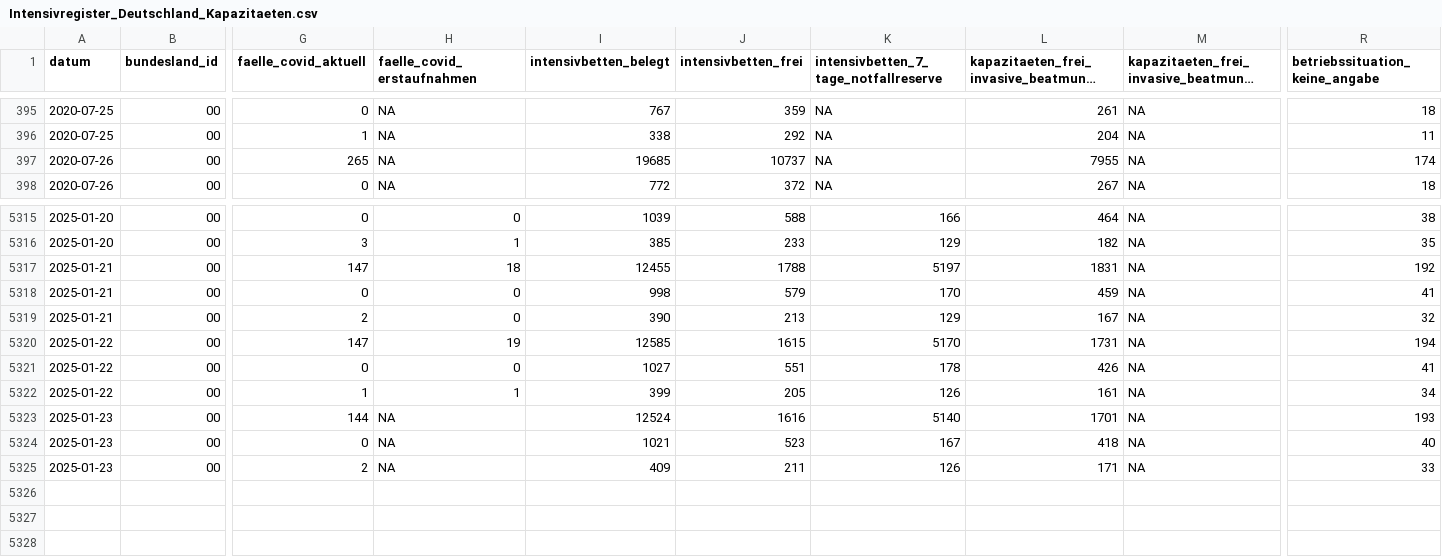
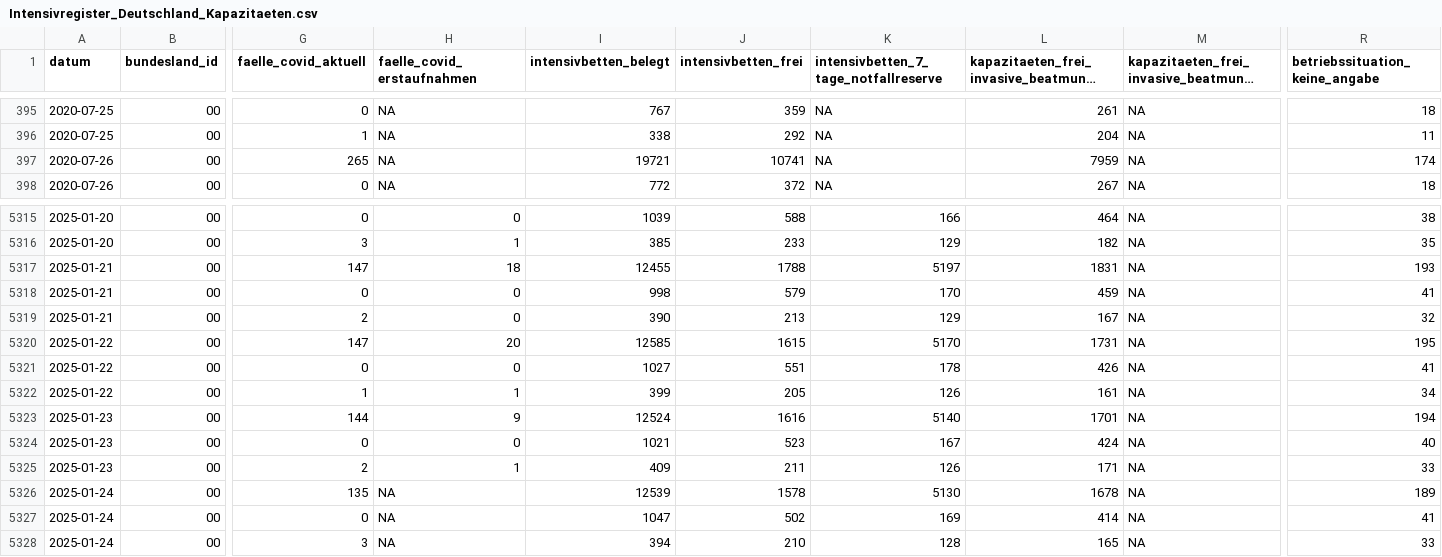
Before and after one commit to robert-koch-institut/Intensivkapazitaeten_und_COVID-19-Intensivbettenbelegung_in_Deutschland, a CSV file: Intensivregister_Deutschland_Kapazitaeten.csv, drawn as a sheet; only a part is shown, gaps mark what is left out; long unchanged cells end in …; rows hold the shown columns only; the diff names each change by its address in the sheet, - before the commit and + after, or states it on an @@ line.

```diff
--- a/Intensivregister_Deutschland_Kapazitaeten.csv
+++ b/Intensivregister_Deutschland_Kapazitaeten.csv
-I397 (intensivbetten_belegt): 19685
+I397 (intensivbetten_belegt): 19721
-J397 (intensivbetten_frei): 10737
+J397 (intensivbetten_frei): 10741
-L397: 7955
+L397: 7959
-R5317 (betriebssituation_keine_angabe): 192
+R5317 (betriebssituation_keine_angabe): 193
-H5320 (faelle_covid_erstaufnahmen): 19
+H5320 (faelle_covid_erstaufnahmen): 20
-R5320 (betriebssituation_keine_angabe): 194
+R5320 (betriebssituation_keine_angabe): 195
-H5323 (faelle_covid_erstaufnahmen): NA
+H5323 (faelle_covid_erstaufnahmen): 9
-R5323 (betriebssituation_keine_angabe): 193
+R5323 (betriebssituation_keine_angabe): 194
-H5324 (faelle_covid_erstaufnahmen): NA
+H5324 (faelle_covid_erstaufnahmen): 0
-L5324: 418
+L5324: 424
-H5325 (faelle_covid_erstaufnahmen): NA
+H5325 (faelle_covid_erstaufnahmen): 1
+row 5326: 2025-01-24 | 00 | 135 | NA | 12539 | 1578 | 5130 | 1678 | NA | 189
+row 5327: 2025-01-24 | 00 | 0 | NA | 1047 | 502 | 169 | 414 | NA | 41
+row 5328: 2025-01-24 | 00 | 3 | NA | 394 | 210 | 128 | 165 | NA | 33
```
Also changed, not shown: Intensivregister_Deutschland_Altersgruppen.csv, 8 other files.
